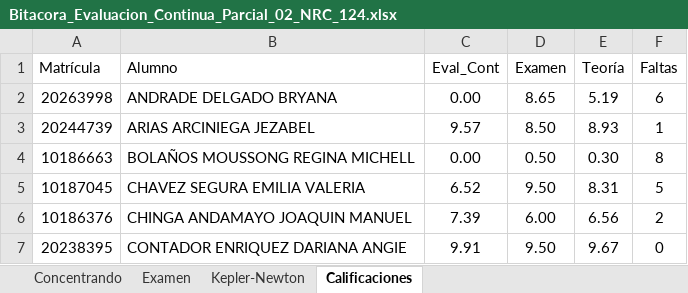
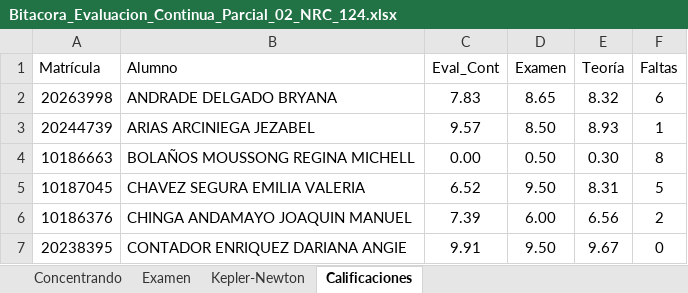
Before and after one commit to guxtux/UVM_PU_Fisica_3, an Excel workbook: Bitacoras/NRC_124_Grupo_43/Bitacora_Evaluacion_Continua_Parcial_02_NRC_124.xlsx, sheet Calificaciones, drawn as a sheet; only a part is shown; values as stored, in another font and other column widths than the file's, no borders; the diff names each change by its address in the sheet, - before the commit and + after, or states it on an @@ line.

```diff
--- a/Bitacoras/NRC_124_Grupo_43/Bitacora_Evaluacion_Continua_Parcial_02_NRC_124.xlsx (sheet Calificaciones)
+++ b/Bitacoras/NRC_124_Grupo_43/Bitacora_Evaluacion_Continua_Parcial_02_NRC_124.xlsx (sheet Calificaciones)
-C2 (Eval_Cont): 0.00
+C2 (Eval_Cont): 7.83
-E2 (Teoría): 5.19
+E2 (Teoría): 8.32
```
Also changed, not shown: sheet Concentrando, Bitacoras/NRC_124_Grupo_43/Bitacora_Laboratorio_Parcial_02_NRC_125.xlsx, Bitacoras/NRC_124_Grupo_43/Bitacora_Laboratorio_Parcial_02_NRC_126.xlsx, 46 other files.
